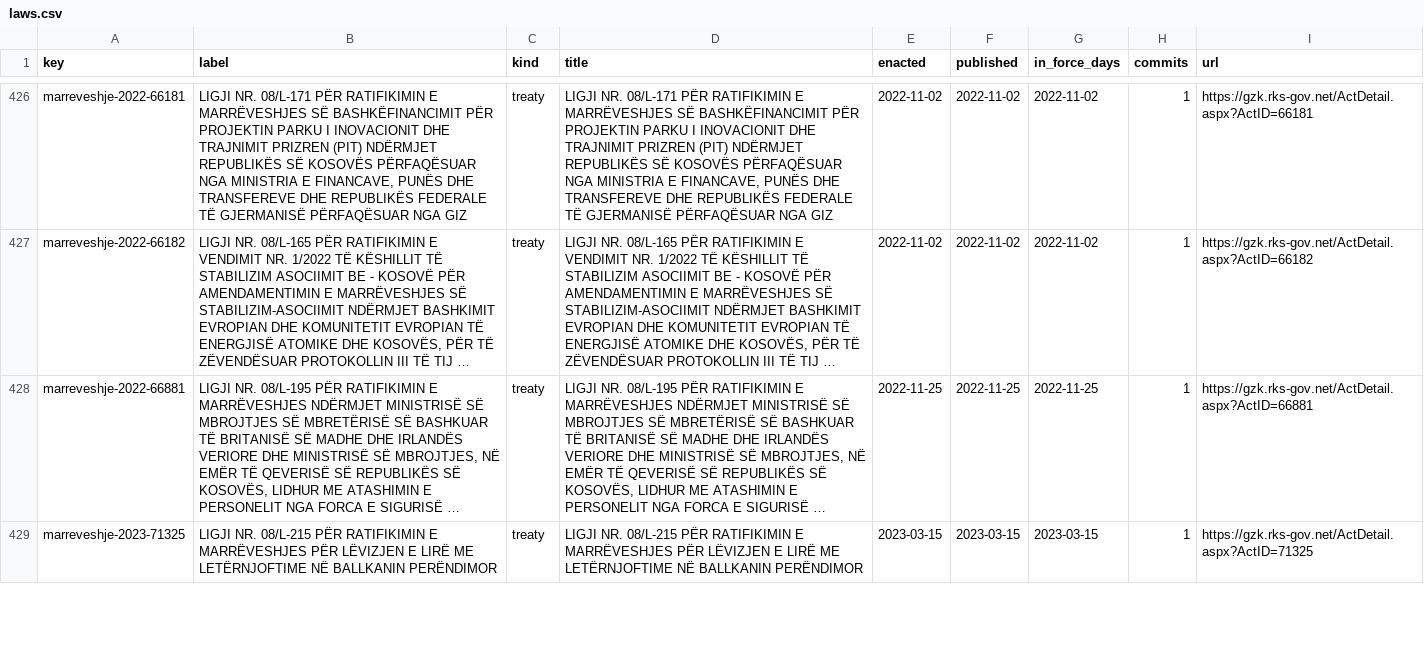
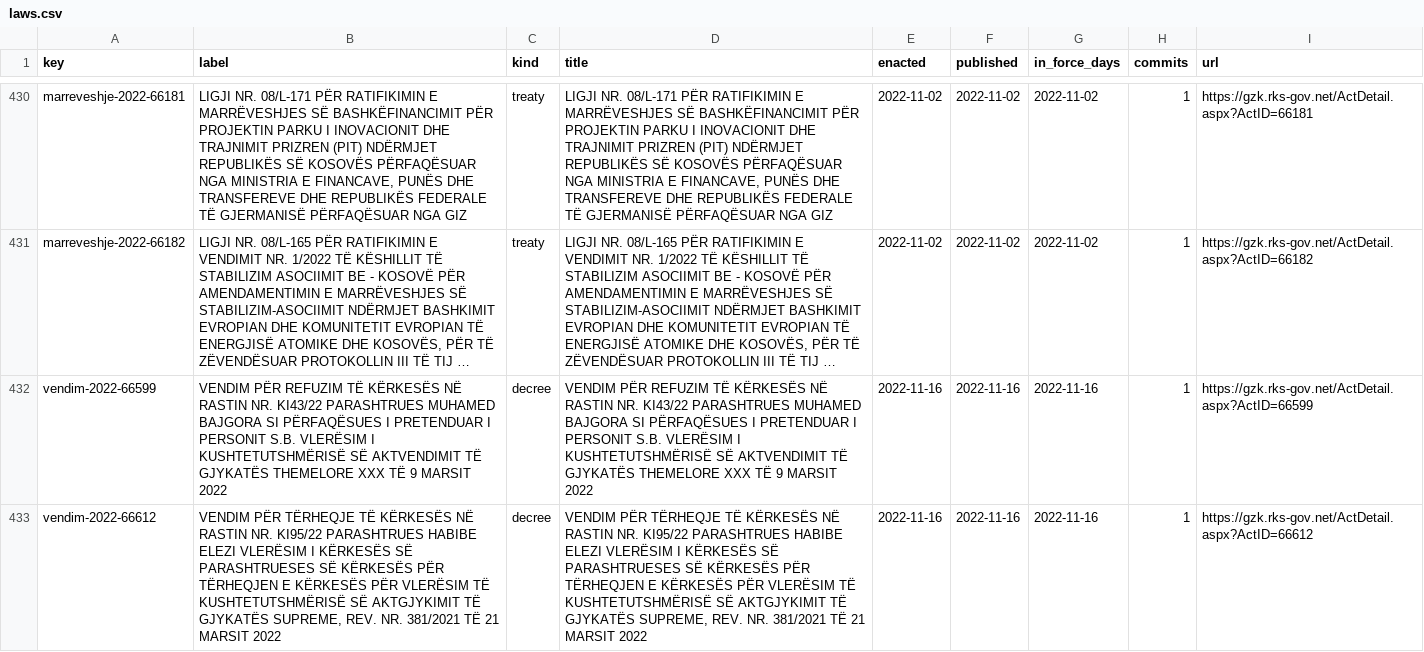
Before and after one commit to lexifina/kosovo-law, a CSV file: registry/data/laws.csv, drawn as a sheet; only a part is shown, gaps mark what is left out; the shorter side is filled out with more unchanged rows; long unchanged cells end in …; the diff covers the shown part only; the diff names each change by its address in the sheet, - before the commit and + after, or states it on an @@ line.

Commit message:
Documentation, tables, tools and REPRODUCE.md
Appended 7 commits to 5e501716215d; corpus sha256 07690c1ad258432fe78fe050f775d7dc0fc47eba0a5b7abc83815c455f977801, data retrieved 2026-11-03.

```diff
--- a/registry/data/laws.csv
+++ b/registry/data/laws.csv
+row 432: vendim-2022-66599 | VENDIM PËR REFUZIM TË KËRKESËS NË RASTIN NR. KI43/22 PARASHTRUES MUHAMED BAJGORA SI PËRFAQËSUES I PRETENDUAR I PERSONIT S.B. VLERËSIM I KUSHTETUTSHMËRISË SË AKTVENDIMIT TË GJYKATËS THEMELORE XXX TË 9 MARSIT 2022 | decree | VENDIM PËR REFUZIM TË KËRKESËS NË RASTIN NR. KI43/22 PARASHTRUES MUHAMED BAJGORA SI PËRFAQËSUES I PRETENDUAR I PERSONIT S.B. VLERËSIM I KUSHTETUTSHMËRISË SË AKTVENDIMIT TË GJYKATËS THEMELORE XXX TË 9 MARSIT 2022 | 2022-11-16 | 2022-11-16 | 2022-11-16 | 1 | https://gzk.rks-gov.net/ActDetail.aspx?ActID=66599
+row 433: vendim-2022-66612 | VENDIM PËR TËRHEQJE TË KËRKESËS NË RASTIN NR. KI95/22 PARASHTRUES HABIBE ELEZI VLERËSIM I KËRKESËS SË PARASHTRUESES SË KËRKESËS PËR TËRHEQJEN E KËRKESËS PËR VLERËSIM TË KUSHTETUTSHMËRISË SË AKTGJYKIMIT TË GJYKATËS SUPREME, REV. NR. 381/2021 TË 21 MARSIT 2022 | decree | VENDIM PËR TËRHEQJE TË KËRKESËS NË RASTIN NR. KI95/22 PARASHTRUES HABIBE ELEZI VLERËSIM I KËRKESËS SË PARASHTRUESES SË KËRKESËS PËR TËRHEQJEN E KËRKESËS PËR VLERËSIM TË KUSHTETUTSHMËRISË SË AKTGJYKIMIT TË GJYKATËS SUPREME, REV. NR. 381/2021 TË 21 MARSIT 2022 | 2022-11-16 | 2022-11-16 | 2022-11-16 | 1 | https://gzk.rks-gov.net/ActDetail.aspx?ActID=66612
```
Also changed, not shown: 5 added rows elsewhere in this file, registry/data/appends.csv, registry/data/commits.csv, 14 other files.
